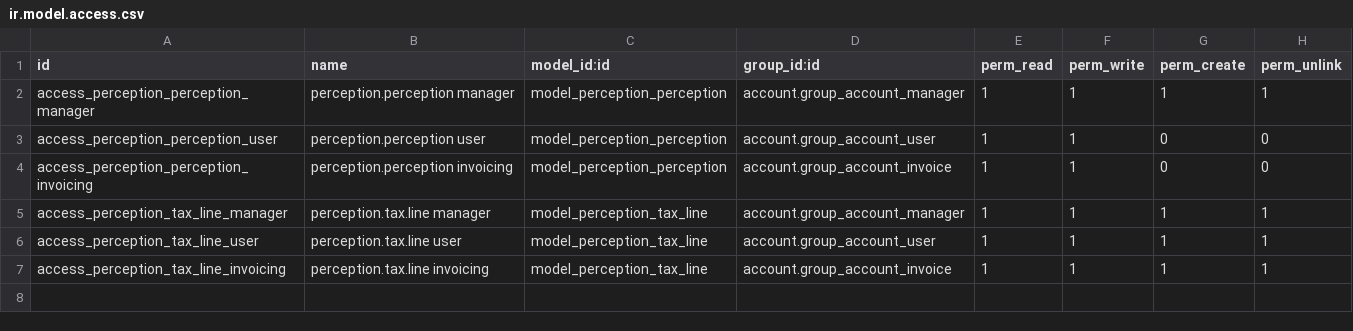
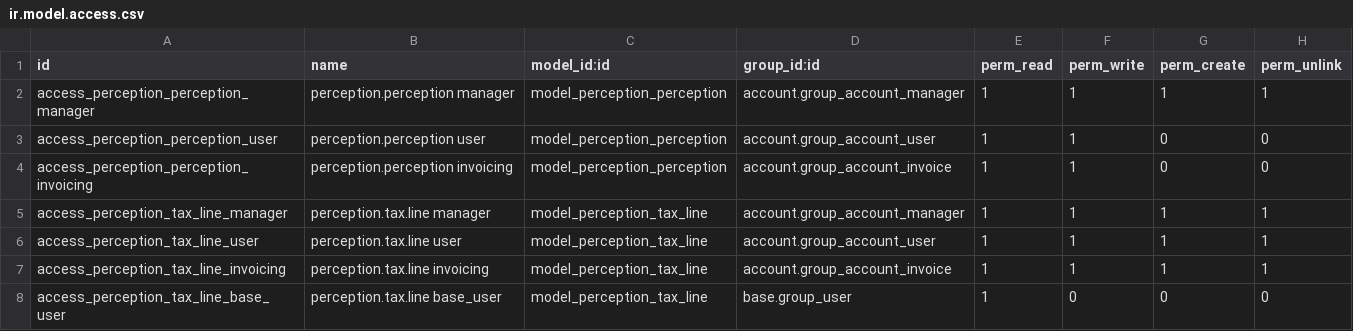
Before and after one commit to OCA/l10n-argentina, a CSV file: l10n_ar_perceptions_basic/security/ir.model.access.csv, drawn as a sheet; the diff names each change by its address in the sheet, - before the commit and + after, or states it on an @@ line.

Commit message:
[MOD] Acl of perception.tax.line as requested by @erichorvat

```diff
--- a/l10n_ar_perceptions_basic/security/ir.model.access.csv
+++ b/l10n_ar_perceptions_basic/security/ir.model.access.csv
+row 8: access_perception_tax_line_base_user | perception.tax.line base_user | model_perception_tax_line | base.group_user | 1 | 0 | 0 | 0
```
